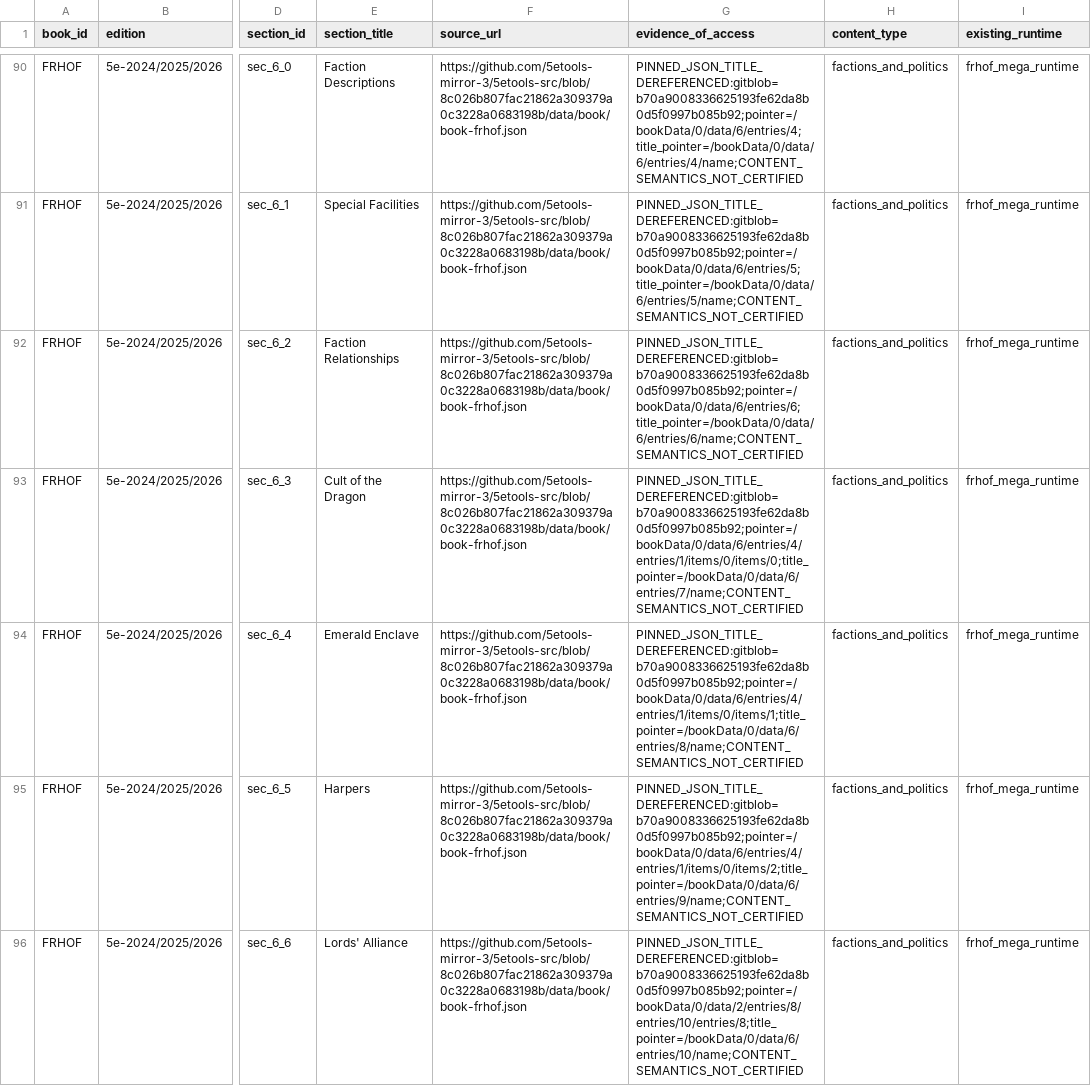
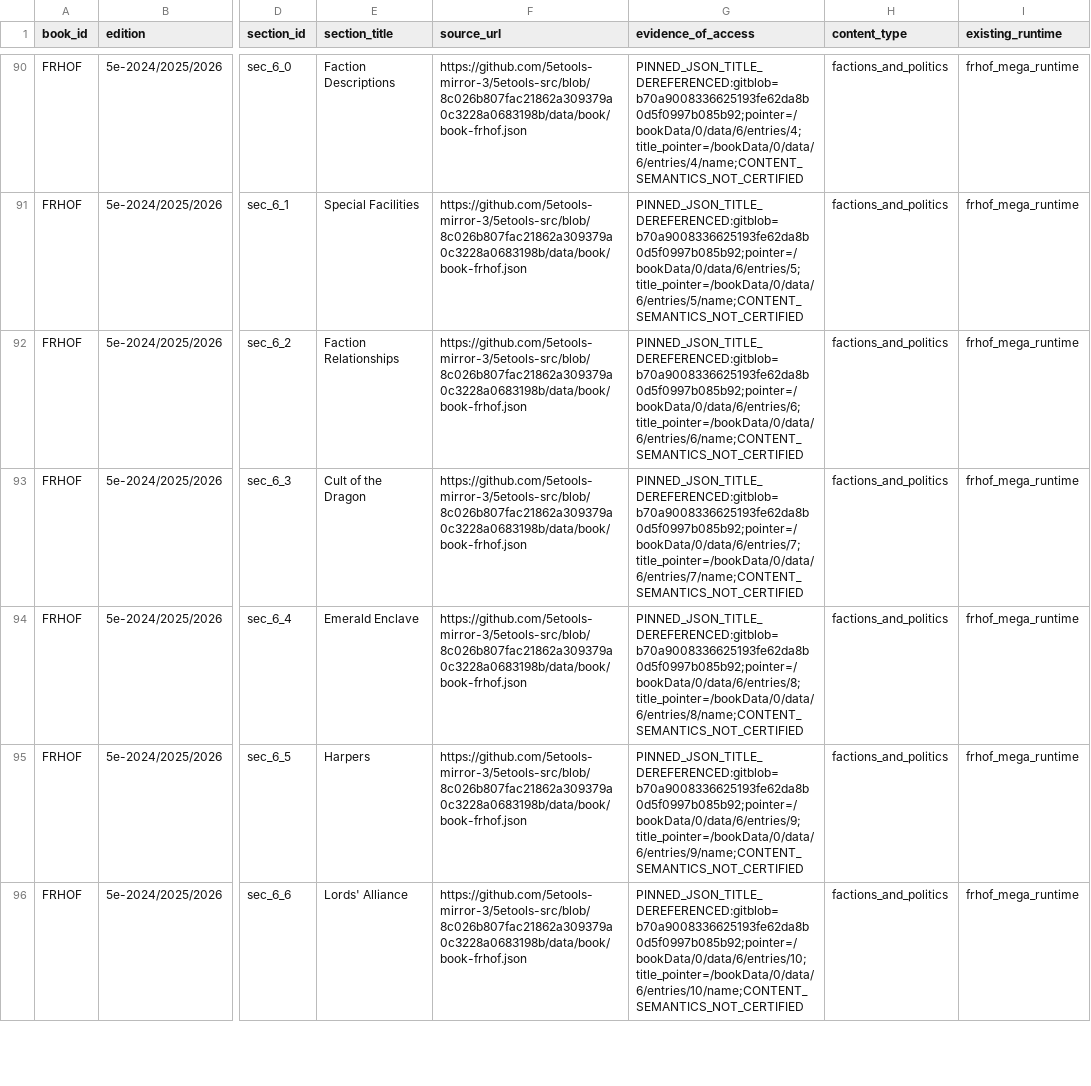
Before and after one commit to bra83/braseirobuild, a CSV file: dnd-normal/run247-mod005/docs/PLANO_MESTRE_MATRIZ_10_LIVROS_SECOES.csv, drawn as a sheet; only a part is shown, gaps mark what is left out; the diff covers the shown part only; the diff names each change by its address in the sheet, - before the commit and + after, or states it on an @@ line.

```diff
--- a/dnd-normal/run247-mod005/docs/PLANO_MESTRE_MATRIZ_10_LIVROS_SECOES.csv
+++ b/dnd-normal/run247-mod005/docs/PLANO_MESTRE_MATRIZ_10_LIVROS_SECOES.csv
-G93 (evidence_of_access): PINNED_JSON_TITLE_DEREFERENCED:gitblob=b70a9008336625193fe62da8b0d5f0997b085b92;pointer=/bookData/0/data/6/entries/4/entries/1/items/0/items/0;title_pointer=/bookData/0/data/6/entries/7/name;CONTENT_SEMANTICS_NOT_CERTIFIED
+G93 (evidence_of_access): PINNED_JSON_TITLE_DEREFERENCED:gitblob=b70a9008336625193fe62da8b0d5f0997b085b92;pointer=/bookData/0/data/6/entries/7;title_pointer=/bookData/0/data/6/entries/7/name;CONTENT_SEMANTICS_NOT_CERTIFIED
-G94 (evidence_of_access): PINNED_JSON_TITLE_DEREFERENCED:gitblob=b70a9008336625193fe62da8b0d5f0997b085b92;pointer=/bookData/0/data/6/entries/4/entries/1/items/0/items/1;title_pointer=/bookData/0/data/6/entries/8/name;CONTENT_SEMANTICS_NOT_CERTIFIED
+G94 (evidence_of_access): PINNED_JSON_TITLE_DEREFERENCED:gitblob=b70a9008336625193fe62da8b0d5f0997b085b92;pointer=/bookData/0/data/6/entries/8;title_pointer=/bookData/0/data/6/entries/8/name;CONTENT_SEMANTICS_NOT_CERTIFIED
-G95 (evidence_of_access): PINNED_JSON_TITLE_DEREFERENCED:gitblob=b70a9008336625193fe62da8b0d5f0997b085b92;pointer=/bookData/0/data/6/entries/4/entries/1/items/0/items/2;title_pointer=/bookData/0/data/6/entries/9/name;CONTENT_SEMANTICS_NOT_CERTIFIED
+G95 (evidence_of_access): PINNED_JSON_TITLE_DEREFERENCED:gitblob=b70a9008336625193fe62da8b0d5f0997b085b92;pointer=/bookData/0/data/6/entries/9;title_pointer=/bookData/0/data/6/entries/9/name;CONTENT_SEMANTICS_NOT_CERTIFIED
-G96 (evidence_of_access): PINNED_JSON_TITLE_DEREFERENCED:gitblob=b70a9008336625193fe62da8b0d5f0997b085b92;pointer=/bookData/0/data/2/entries/8/entries/10/entries/8;title_pointer=/bookData/0/data/6/entries/10/name;CONTENT_SEMANTICS_NOT_CERTIFIED
+G96 (evidence_of_access): PINNED_JSON_TITLE_DEREFERENCED:gitblob=b70a9008336625193fe62da8b0d5f0997b085b92;pointer=/bookData/0/data/6/entries/10;title_pointer=/bookData/0/data/6/entries/10/name;CONTENT_SEMANTICS_NOT_CERTIFIED
```
Also changed, not shown: 62 edited cells elsewhere in this file, dnd-normal/run247-mod005/docs/SOURCE_BOOK_JSON_ANCHORS_483_20261013.csv, 1 other file.
